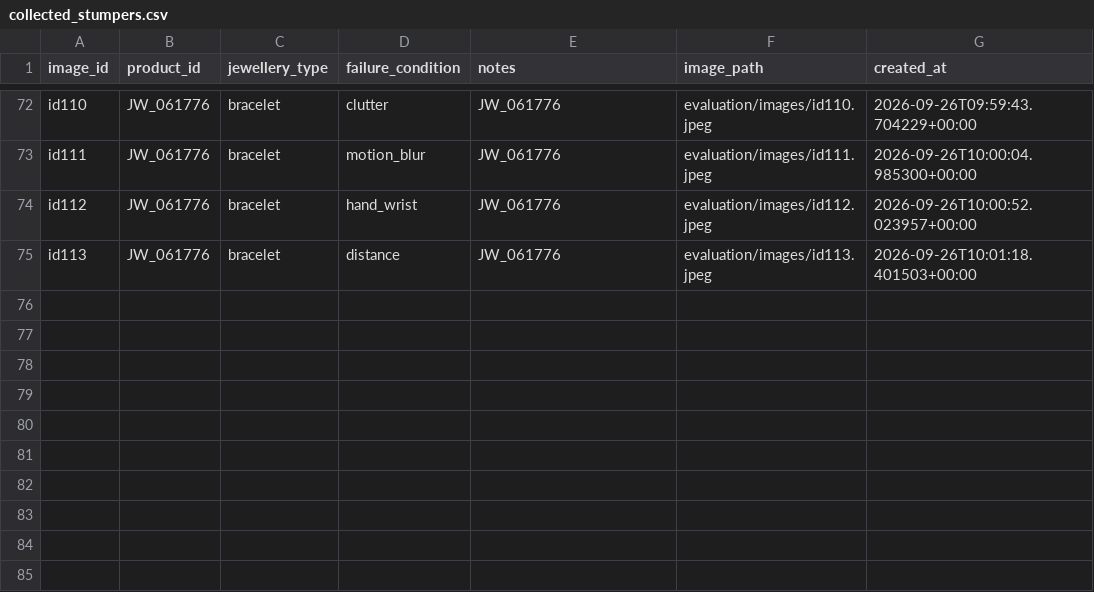
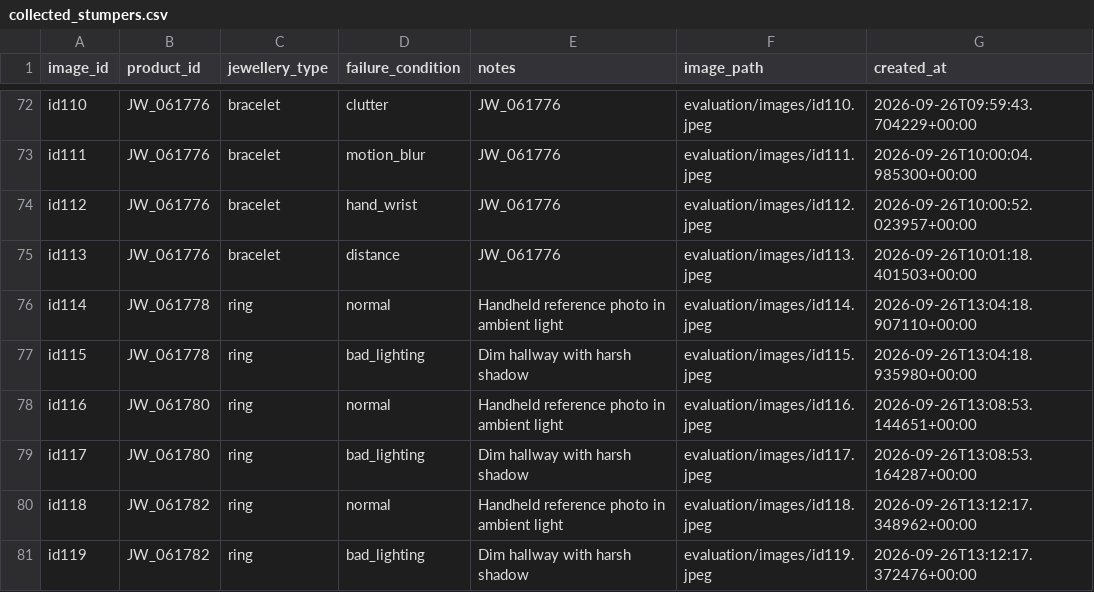
Before and after one commit to saran2006psg/thuli, a CSV file: data/collected_stumpers.csv, drawn as a sheet; only a part is shown, gaps mark what is left out; the diff names each change by its address in the sheet, - before the commit and + after, or states it on an @@ line.

```diff
--- a/data/collected_stumpers.csv
+++ b/data/collected_stumpers.csv
+row 76: id114 | JW_061778 | ring | normal | Handheld reference photo in ambient light | evaluation/images/id114.jpeg | 2026-09-26T13:04:18.907110+00:00
+row 77: id115 | JW_061778 | ring | bad_lighting | Dim hallway with harsh shadow | evaluation/images/id115.jpeg | 2026-09-26T13:04:18.935980+00:00
+row 78: id116 | JW_061780 | ring | normal | Handheld reference photo in ambient light | evaluation/images/id116.jpeg | 2026-09-26T13:08:53.144651+00:00
+row 79: id117 | JW_061780 | ring | bad_lighting | Dim hallway with harsh shadow | evaluation/images/id117.jpeg | 2026-09-26T13:08:53.164287+00:00
+row 80: id118 | JW_061782 | ring | normal | Handheld reference photo in ambient light | evaluation/images/id118.jpeg | 2026-09-26T13:12:17.348962+00:00
+row 81: id119 | JW_061782 | ring | bad_lighting | Dim hallway with harsh shadow | evaluation/images/id119.jpeg | 2026-09-26T13:12:17.372476+00:00
```
Also changed, not shown: data/catalogue.csv, evaluation/results.csv, 17 other files.
